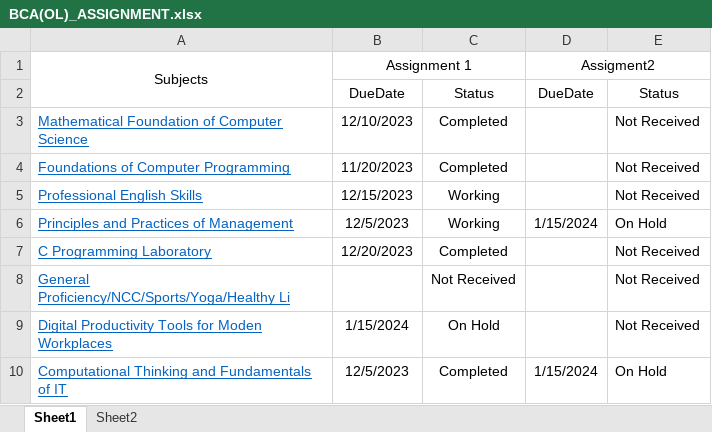
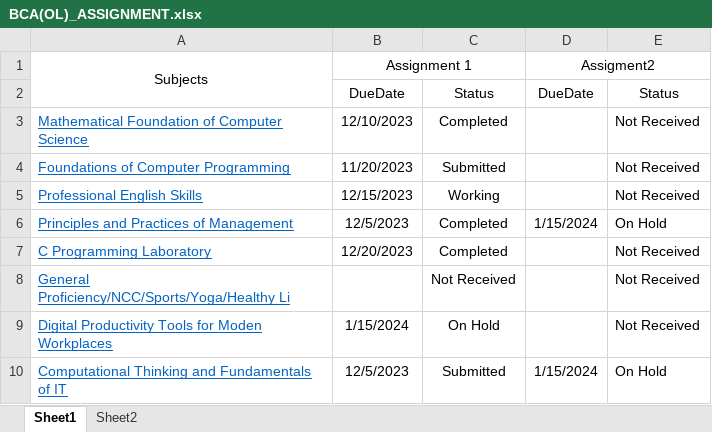
Before and after one commit to anjali-ka/BCAOL, an Excel workbook: BCA(OL)_ASSIGNMENT.xlsx, sheet Sheet1, drawn as a sheet; values as stored, in another font and other column widths than the file's, no borders; the diff names each change by its address in the sheet, - before the commit and + after, or states it on an @@ line.

Commit message:
Update BCA(OL)_ASSIGNMENT.xlsx
updated status of assignment

```diff
--- a/BCA(OL)_ASSIGNMENT.xlsx (sheet Sheet1)
+++ b/BCA(OL)_ASSIGNMENT.xlsx (sheet Sheet1)
-C4: Completed
+C4: Submitted
-C6: Working
+C6: Completed
-C10: Completed
+C10: Submitted
```
